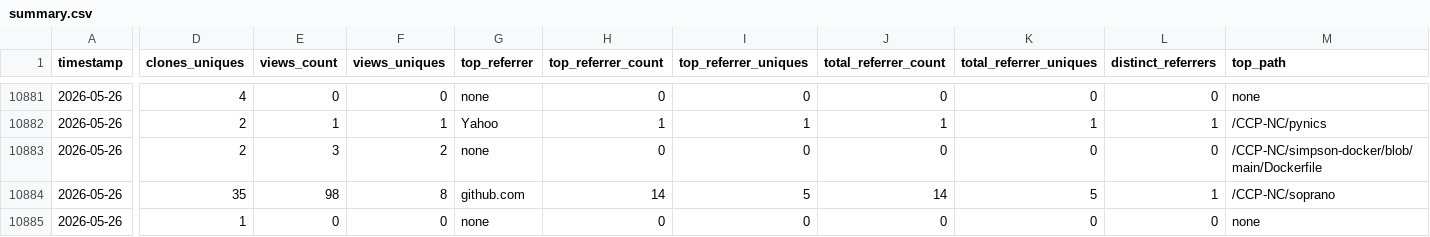
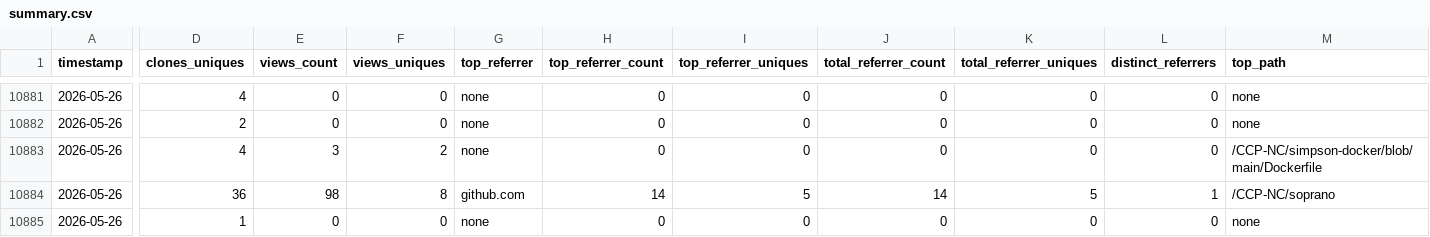
Before and after one commit to CCP-NC/metrics, a CSV file: traffic-stats/summary.csv, drawn as a sheet; only a part is shown, gaps mark what is left out; the diff covers the shown part only; the diff names each change by its address in the sheet, - before the commit and + after, or states it on an @@ line.

```diff
--- a/traffic-stats/summary.csv
+++ b/traffic-stats/summary.csv
-E10882 (views_count): 1
+E10882 (views_count): 0
-F10882 (views_uniques): 1
+F10882 (views_uniques): 0
-G10882 (top_referrer): Yahoo
+G10882 (top_referrer): none
-H10882 (top_referrer_count): 1
+H10882 (top_referrer_count): 0
-I10882 (top_referrer_uniques): 1
+I10882 (top_referrer_uniques): 0
-J10882 (total_referrer_count): 1
+J10882 (total_referrer_count): 0
-K10882 (total_referrer_uniques): 1
+K10882 (total_referrer_uniques): 0
-L10882 (distinct_referrers): 1
+L10882 (distinct_referrers): 0
-M10882 (top_path): /CCP-NC/pynics
+M10882 (top_path): none
-D10883 (clones_uniques): 2
+D10883 (clones_uniques): 4
-D10884 (clones_uniques): 35
+D10884 (clones_uniques): 36
```
Also changed, not shown: 38 edited cells elsewhere in this file, 46 other files.
